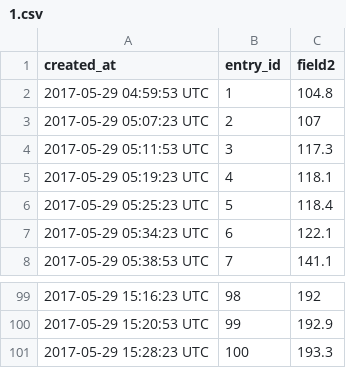
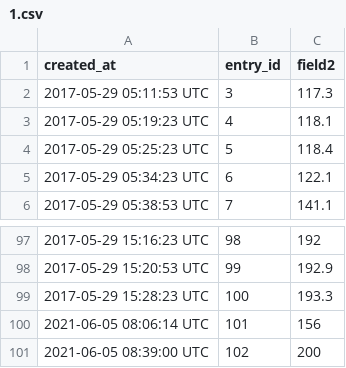
Before and after one commit to shuklasaharsh/IOT_Temperatur_ESP8266, a CSV file: Email-Notification/1.csv, drawn as a sheet; only a part is shown, gaps mark what is left out.

```diff
--- a/Email-Notification/1.csv
+++ b/Email-Notification/1.csv
@@ -1,4 +1,2 @@
 created_at,entry_id,field2
-2017-05-29 04:59:53 UTC,1,104.8
-2017-05-29 05:07:23 UTC,2,107
 2017-05-29 05:11:53 UTC,3,117.3
@@ -101 +99,3 @@ created_at,entry_id,field2
 2017-05-29 15:28:23 UTC,100,193.3
+2021-06-05 08:06:14 UTC,101,156
+2021-06-05 08:39:00 UTC,102,200
```
Also changed, not shown: 2 other files.
